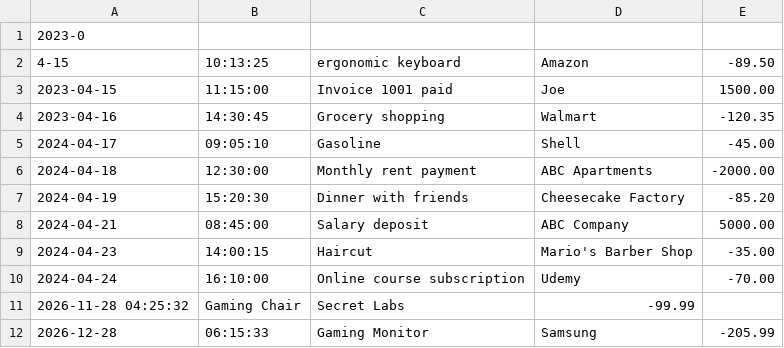
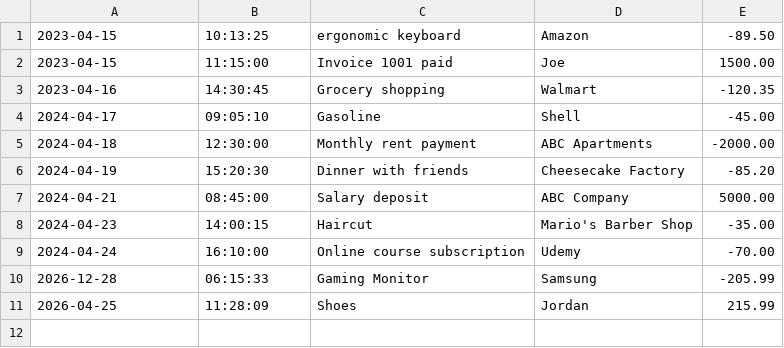
Before and after one commit to christian-nieves/ledger-app, a CSV file: transactions.csv, drawn as a sheet.

Commit message:
displayLedger method complete (Prints all transactions)

```diff
--- a/transactions.csv
+++ b/transactions.csv
@@ -1,3 +1,2 @@
-2023-0
-4-15|10:13:25|ergonomic keyboard|Amazon|-89.50
+2023-04-15|10:13:25|ergonomic keyboard|Amazon|-89.50
 2023-04-15|11:15:00|Invoice 1001 paid|Joe|1500.00
@@ -10,3 +9,3 @@
 2024-04-24|16:10:00|Online course subscription|Udemy|-70.00
-2026-11-28 04:25:32|Gaming Chair|Secret Labs|-99.99
 2026-12-28|06:15:33|Gaming Monitor|Samsung|-205.99
+2026-04-25|11:28:09|Shoes|Jordan|215.99
```
Also changed, not shown: 1 other file.
